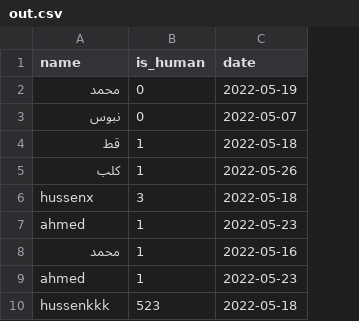
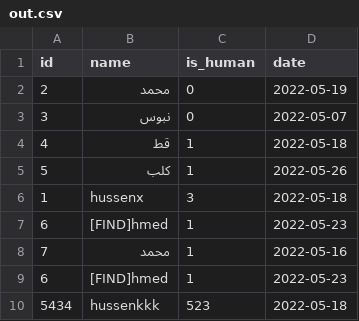
Before and after one commit to hussenk/forConnect, a CSV file: temp/out.csv, drawn as a sheet; addresses are those after the commit; the diff names each change by its address in the sheet, - before the commit and + after, or states it on an @@ line.

```diff
--- a/temp/out.csv
+++ b/temp/out.csv
+column A (id), rows 2-10: 2 | 3 | 4 | 5 | 1 | 6 | 7 | 6 | 5434
-B7 (name): ahmed
+B7 (name): [FIND]hmed
-B9 (name): ahmed
+B9 (name): [FIND]hmed
```
Also changed, not shown: 1 other file.
